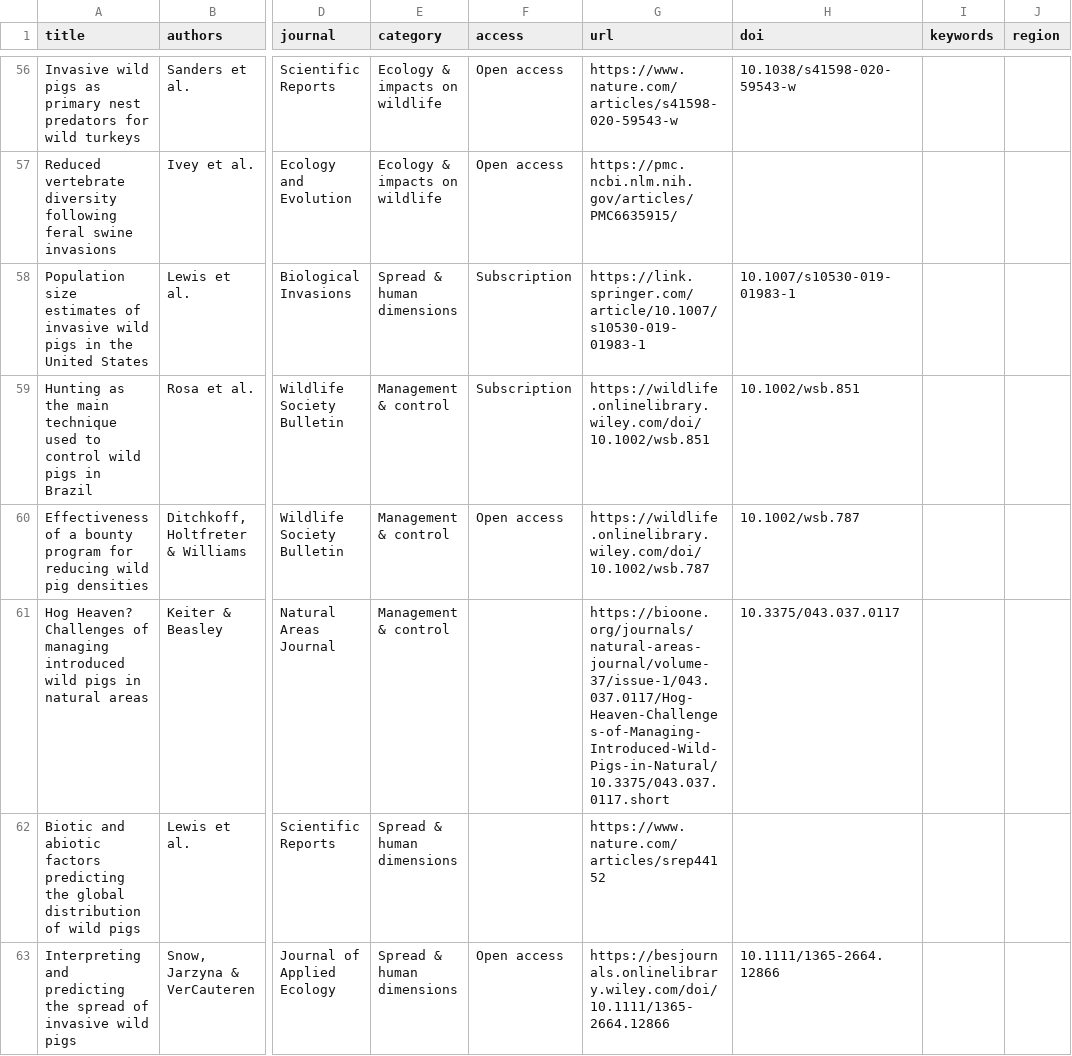
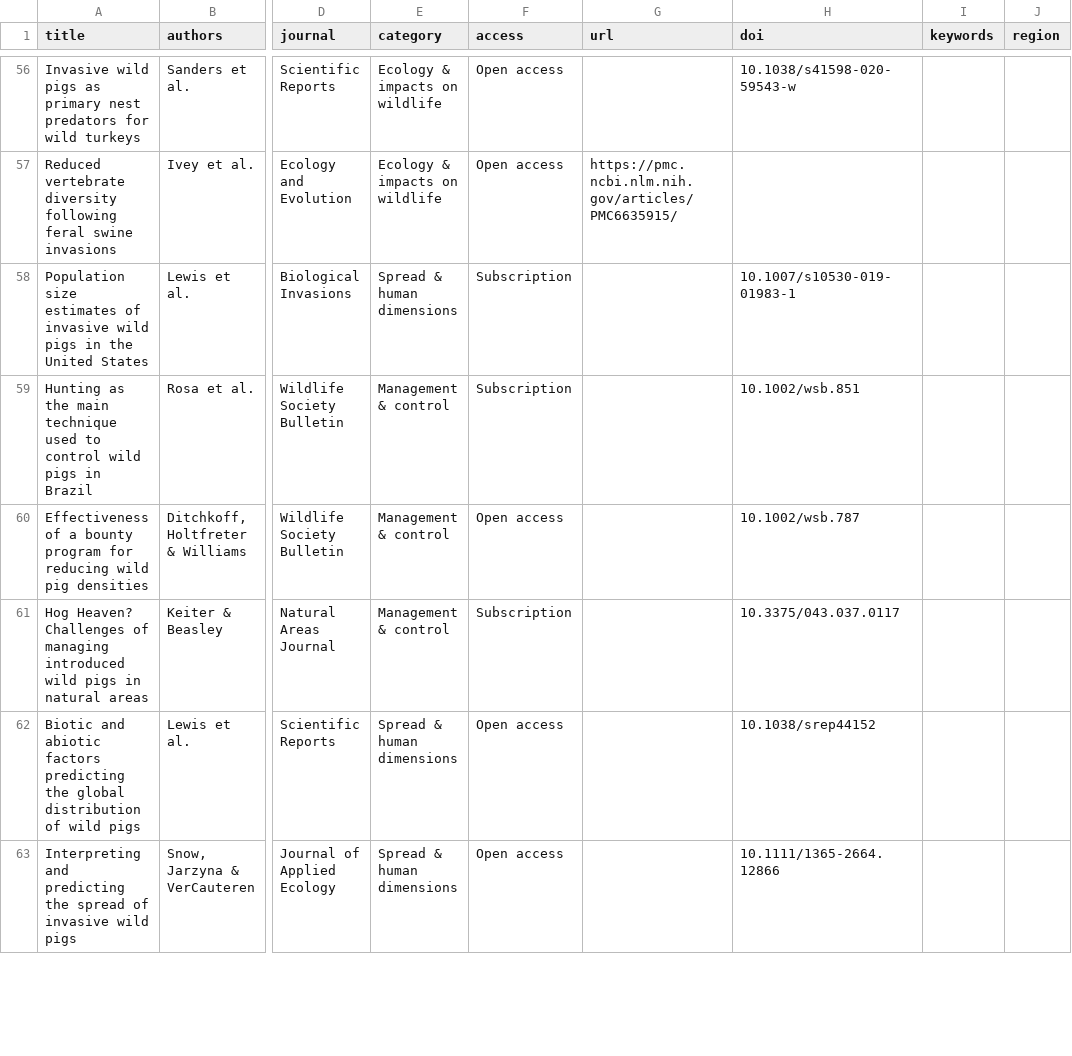
Before and after one commit to vickiedenicola/nwpft-website, a CSV file: assets/publications.csv, drawn as a sheet; only a part is shown, gaps mark what is left out; the diff covers the shown part only; the diff names each change by its address in the sheet, - before the commit and + after, or states it on an @@ line.

```diff
--- a/assets/publications.csv
+++ b/assets/publications.csv
-G56 (url): https://www.nature.com/articles/s41598-020-59543-w
+G56 (url): (empty)
-G58 (url): https://link.springer.com/article/10.1007/s10530-019-01983-1
+G58 (url): (empty)
-G59 (url): https://wildlife.onlinelibrary.wiley.com/doi/10.1002/wsb.851
+G59 (url): (empty)
-G60 (url): https://wildlife.onlinelibrary.wiley.com/doi/10.1002/wsb.787
+G60 (url): (empty)
-F61 (access): (empty)
+F61 (access): Subscription
-G61 (url): https://bioone.org/journals/natural-areas-journal/volume-37/issue-1/043.037.0117/Hog-Heaven-Challenges-of-Managing-Introduced-Wild-Pigs-in-Natural/10.3375/043.037.0117.short
+G61 (url): (empty)
-F62 (access): (empty)
+F62 (access): Open access
-G62 (url): https://www.nature.com/articles/srep44152
+G62 (url): (empty)
-H62 (doi): (empty)
+H62 (doi): 10.1038/srep44152
-G63 (url): https://besjournals.onlinelibrary.wiley.com/doi/10.1111/1365-2664.12866
+G63 (url): (empty)
```
Also changed, not shown: 65 edited cells elsewhere in this file, docs/NWPTF-archive-sheet.csv.
